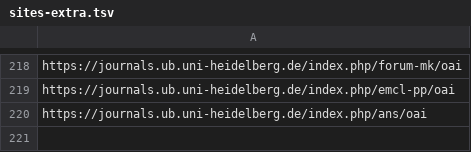
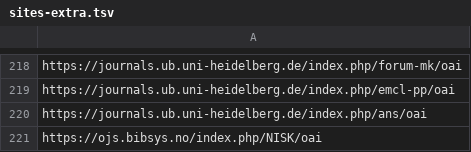
Before and after one commit to miku/metha, a TSV file: contrib/sites-extra.tsv, drawn as a sheet; only a part is shown, gaps mark what is left out.

Commit message:
add site

```diff
--- a/contrib/sites-extra.tsv
+++ b/contrib/sites-extra.tsv
@@ -220 +220,2 @@ https://journals.ub.uni-heidelberg.de/index.php/emcl-pp/oai
 https://journals.ub.uni-heidelberg.de/index.php/ans/oai
+https://ojs.bibsys.no/index.php/NISK/oai
```
